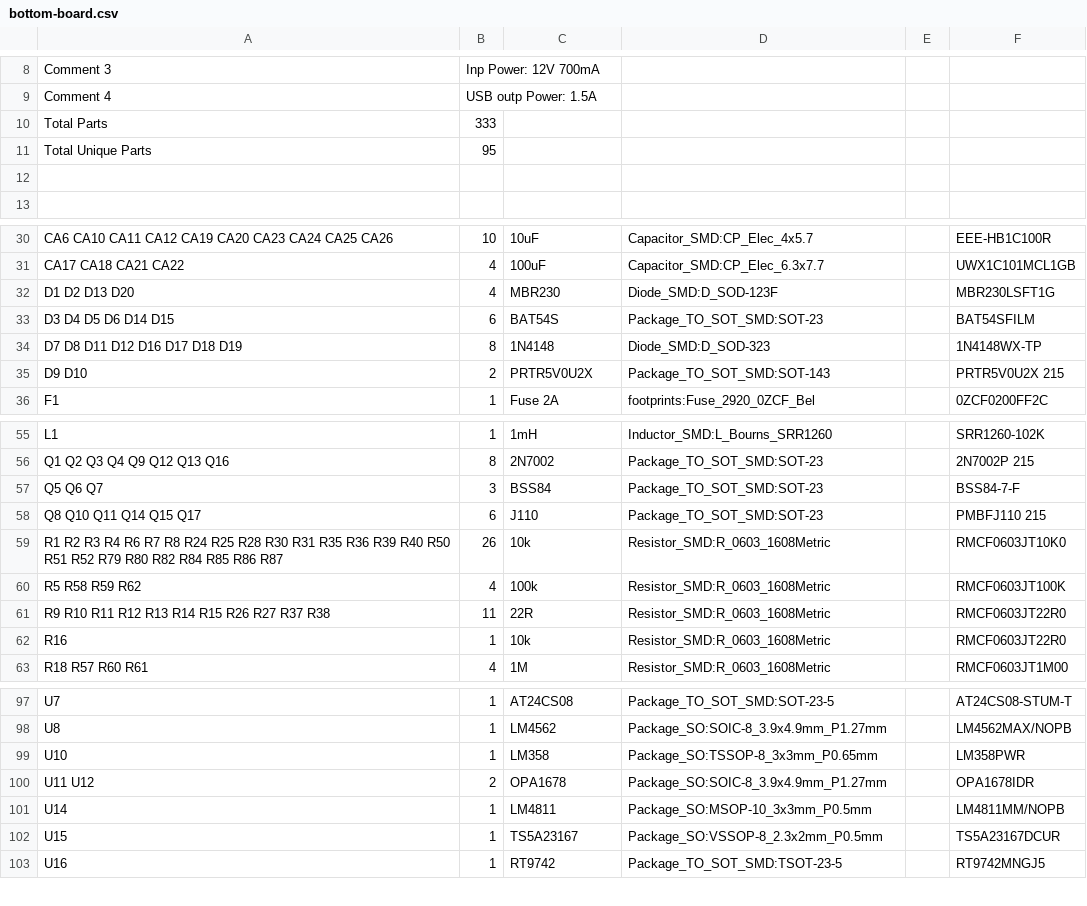
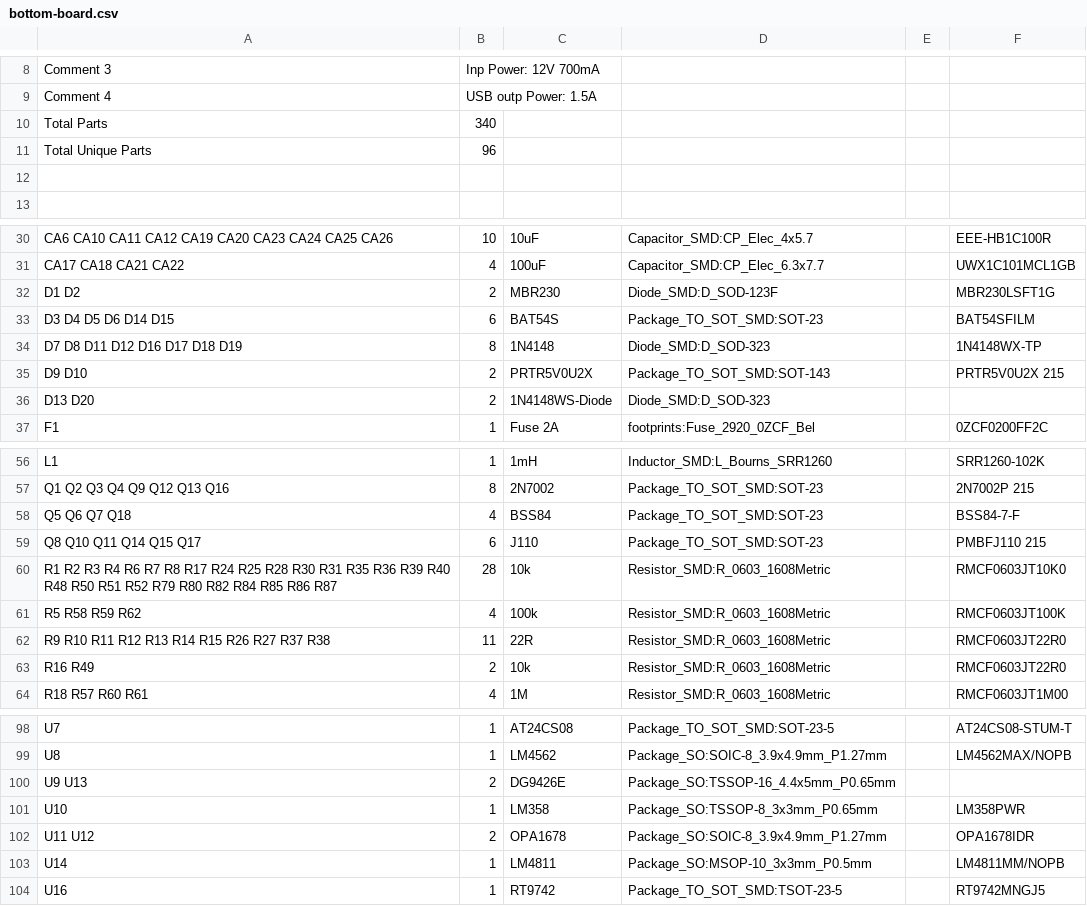
Before and after one commit to mod-audio/mod-hw-duoX, a CSV file: hw-design/bottom-board/Fabrication/BOM/bottom-board.csv, drawn as a sheet; only a part is shown, gaps mark what is left out; the diff covers the shown part only.

```diff
--- a/hw-design/bottom-board/Fabrication/BOM/bottom-board.csv
+++ b/hw-design/bottom-board/Fabrication/BOM/bottom-board.csv
@@ -9,4 +9,4 @@ Comment 3,Inp Power: 12V 700mA
 Comment 4,USB outp Power: 1.5A
-Total Parts,333
-Total Unique Parts,95
+Total Parts,340
+Total Unique Parts,96
 
@@ -31,3 +31,3 @@ CA6 CA10 CA11 CA12 CA19 CA20 CA23 CA24 CA25 CA26 ,10,10uF,Capacitor_SMD:CP_Elec_
 CA17 CA18 CA21 CA22 ,4,100uF,Capacitor_SMD:CP_Elec_6.3x7.7,,UWX1C101MCL1GB
-D1 D2 D13 D20 ,4,MBR230,Diode_SMD:D_SOD-123F,,MBR230LSFT1G
+D1 D2 ,2,MBR230,Diode_SMD:D_SOD-123F,,MBR230LSFT1G
 D3 D4 D5 D6 D14 D15 ,6,BAT54S,Package_TO_SOT_SMD:SOT-23,,BAT54SFILM
@@ -35,2 +35,3 @@ D7 D8 D11 D12 D16 D17 D18 D19 ,8,1N4148,Diode_SMD:D_SOD-323,,1N4148WX-TP
 D9 D10 ,2,PRTR5V0U2X,Package_TO_SOT_SMD:SOT-143,,PRTR5V0U2X 215
+D13 D20 ,2,1N4148WS-Diode,Diode_SMD:D_SOD-323,,
 F1 ,1,Fuse 2A,footprints:Fuse_2920_0ZCF_Bel,,0ZCF0200FF2C
@@ -56,8 +57,8 @@ L1 ,1,1mH,Inductor_SMD:L_Bourns_SRR1260,,SRR1260-102K
 Q1 Q2 Q3 Q4 Q9 Q12 Q13 Q16 ,8,2N7002,Package_TO_SOT_SMD:SOT-23,,2N7002P 215
-Q5 Q6 Q7 ,3,BSS84,Package_TO_SOT_SMD:SOT-23,,BSS84-7-F
+Q5 Q6 Q7 Q18 ,4,BSS84,Package_TO_SOT_SMD:SOT-23,,BSS84-7-F
 Q8 Q10 Q11 Q14 Q15 Q17 ,6,J110,Package_TO_SOT_SMD:SOT-23,,PMBFJ110 215
-R1 R2 R3 R4 R6 R7 R8 R24 R25 R28 R30 R31 R35 R36 R39 R40 R50 R51 R52 R79 R80 R82 R84 R85 R86 R87 ,26,10k,Resistor_SMD:R_0603_1608Metric,,RMCF0603JT10K0
+R1 R2 R3 R4 R6 R7 R8 R17 R24 R25 R28 R30 R31 R35 R36 R39 R40 R48 R50 R51 R52 R79 R80 R82 R84 R85 R86 R87 ,28,10k,Resistor_SMD:R_0603_1608Metric,,RMCF0603JT10K0
 R5 R58 R59 R62 ,4,100k,Resistor_SMD:R_0603_1608Metric,,RMCF0603JT100K
 R9 R10 R11 R12 R13 R14 R15 R26 R27 R37 R38 ,11,22R,Resistor_SMD:R_0603_1608Metric,,RMCF0603JT22R0
-R16 ,1,10k,Resistor_SMD:R_0603_1608Metric,,RMCF0603JT22R0
+R16 R49 ,2,10k,Resistor_SMD:R_0603_1608Metric,,RMCF0603JT22R0
 R18 R57 R60 R61 ,4,1M,Resistor_SMD:R_0603_1608Metric,,RMCF0603JT1M00
@@ -98,2 +99,3 @@ U7 ,1,AT24CS08,Package_TO_SOT_SMD:SOT-23-5,,AT24CS08-STUM-T
 U8 ,1,LM4562,Package_SO:SOIC-8_3.9x4.9mm_P1.27mm,,LM4562MAX/NOPB
+U9 U13 ,2,DG9426E,Package_SO:TSSOP-16_4.4x5mm_P0.65mm,,
 U10 ,1,LM358,Package_SO:TSSOP-8_3x3mm_P0.65mm,,LM358PWR
@@ -101,3 +103,2 @@ U11 U12 ,2,OPA1678,Package_SO:SOIC-8_3.9x4.9mm_P1.27mm,,OPA1678IDR
 U14 ,1,LM4811,Package_SO:MSOP-10_3x3mm_P0.5mm,,LM4811MM/NOPB
-U15 ,1,TS5A23167,Package_SO:VSSOP-8_2.3x2mm_P0.5mm,,TS5A23167DCUR
 U16 ,1,RT9742,Package_TO_SOT_SMD:TSOT-23-5,,RT9742MNGJ5
```
Also changed, not shown: 5 edited cells elsewhere in this file, hw-design/bottom-board/Fabrication/bottom-board-top-pos.csv, hw-design/bottom-board/bottom-board.csv, 16 other files.
